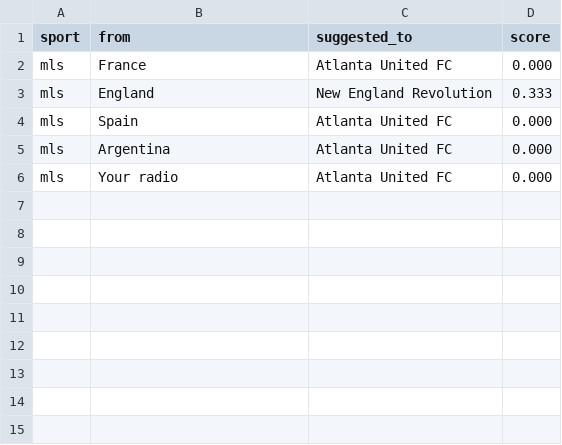
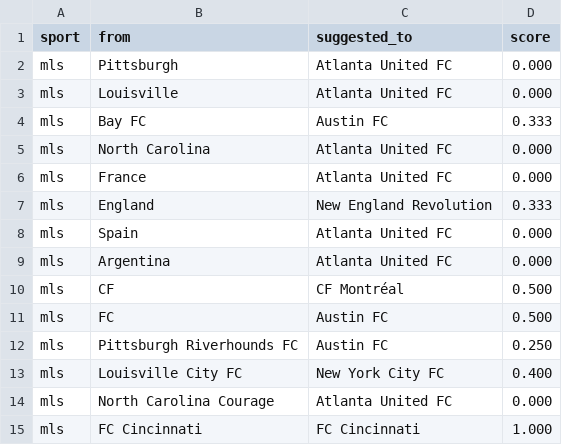
Before and after one commit to cterpening/What_Channel_Is_The_Game, a CSV file: alias_suggestions_mls.csv, drawn as a sheet.

```diff
--- a/alias_suggestions_mls.csv
+++ b/alias_suggestions_mls.csv
@@ -1,2 +1,6 @@
 sport,from,suggested_to,score
+mls,Pittsburgh,Atlanta United FC,0.000
+mls,Louisville,Atlanta United FC,0.000
+mls,Bay FC,Austin FC,0.333
+mls,North Carolina,Atlanta United FC,0.000
 mls,France,Atlanta United FC,0.000
@@ -5,2 +9,7 @@ mls,Spain,Atlanta United FC,0.000
 mls,Argentina,Atlanta United FC,0.000
-mls,Your radio,Atlanta United FC,0.000
+mls,CF,CF Montréal,0.500
+mls,FC,Austin FC,0.500
+mls,Pittsburgh Riverhounds FC,Austin FC,0.250
+mls,Louisville City FC,New York City FC,0.400
+mls,North Carolina Courage,Atlanta United FC,0.000
+mls,FC Cincinnati,FC Cincinnati,1.000
```
Also changed, not shown: alias_suggestions_mlb.csv, 6 other files.
